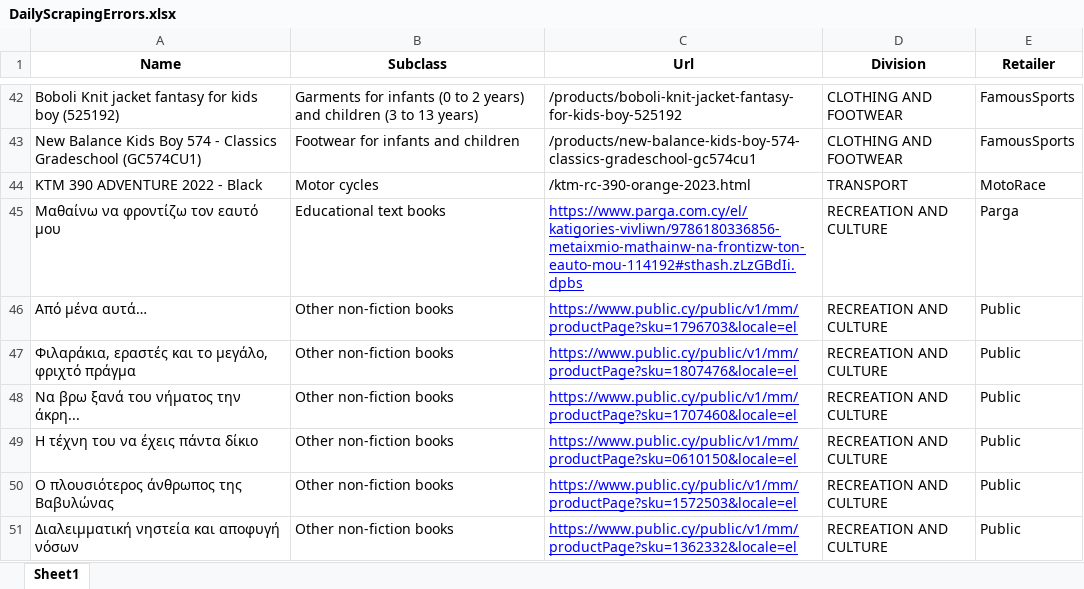
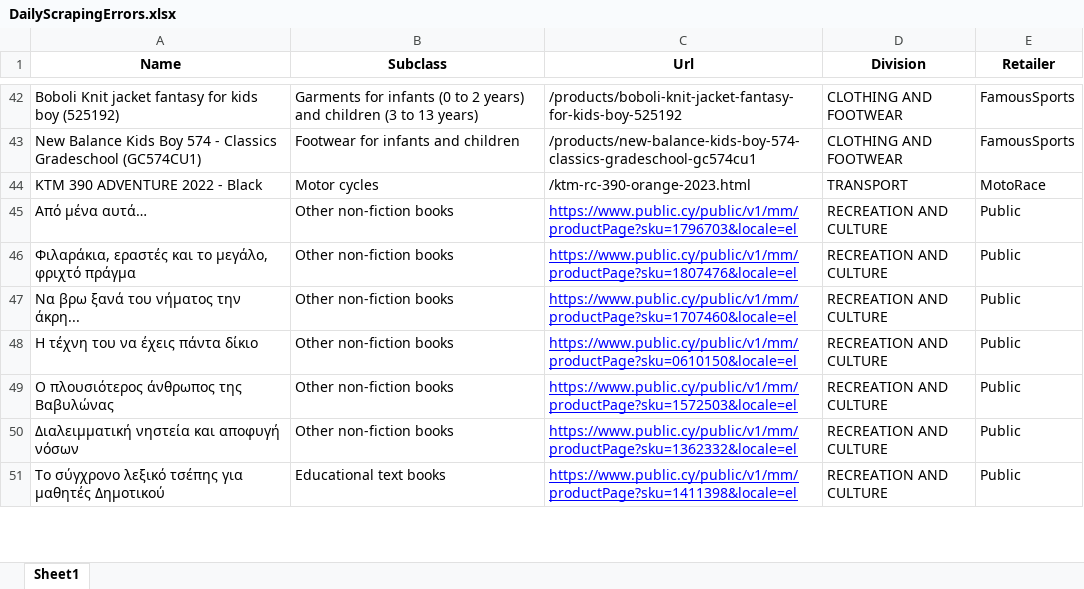
Before and after one commit to kvitalis/CyBPP, an Excel workbook: StoredScrapedData/DailyScrapingErrors.xlsx, sheet Sheet1, drawn as a sheet; only a part is shown, gaps mark what is left out; the shorter side is filled out with more unchanged rows; values as stored, in another font and other column widths than the file's, no borders; the diff names each change by its address in the sheet, - before the commit and + after, or states it on an @@ line.

```diff
--- a/StoredScrapedData/DailyScrapingErrors.xlsx (sheet Sheet1)
+++ b/StoredScrapedData/DailyScrapingErrors.xlsx (sheet Sheet1)
-row 45: Μαθαίνω να φροντίζω τον εαυτό μου | Educational text books | https://www.parga.com.cy/el/katigories-vivliwn/9786180336856-metaixmio-mathainw-na-frontizw-ton-eauto-mou-114192#sthash.zLzGBdIi.dpbs | RECREATION AND CULTURE | Parga
```
Also changed, not shown: StoredScrapedData/raw_data.xlsx.
